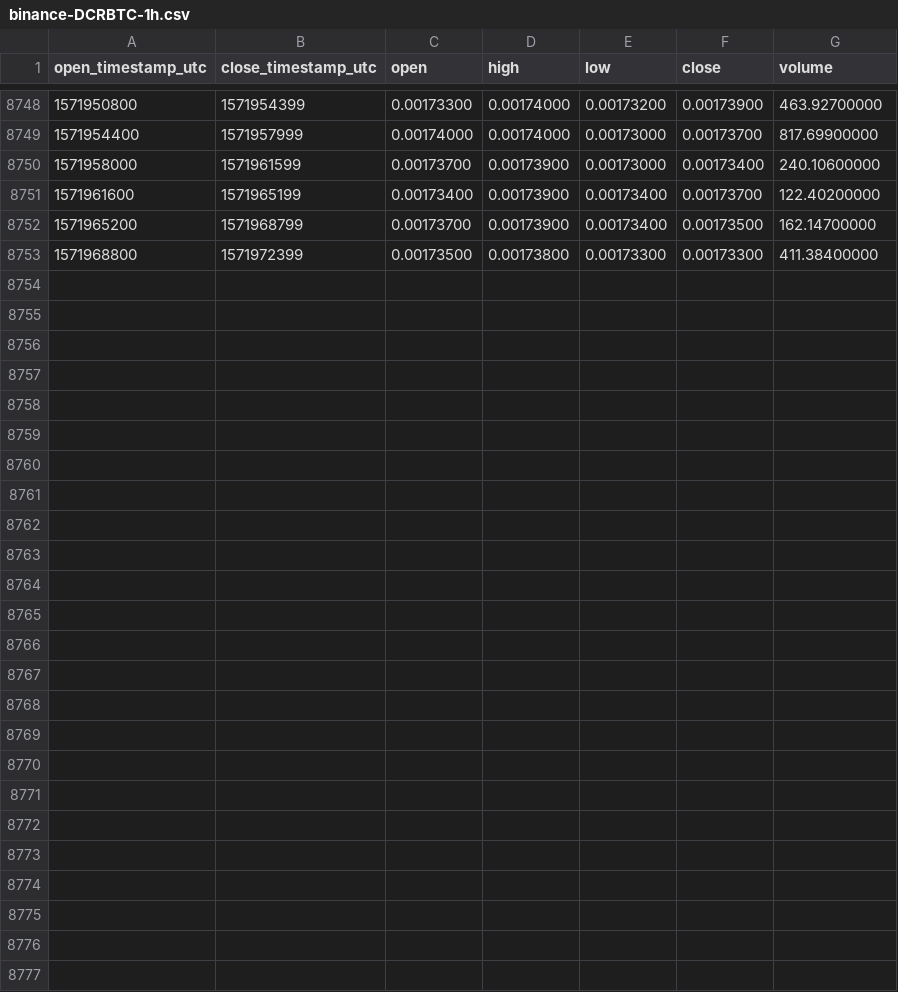
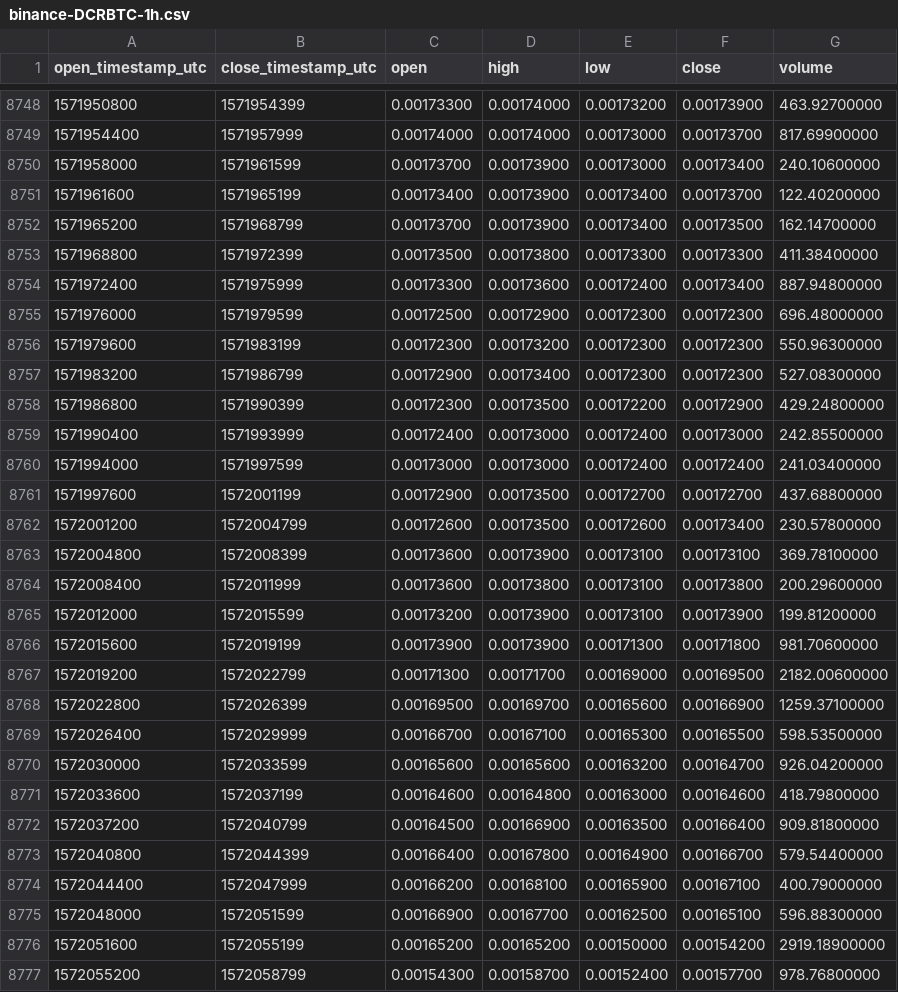
Before and after one commit to cryptobigbro/binance-DCRBTC, a CSV file: binance-DCRBTC-1h.csv, drawn as a sheet; only a part is shown, gaps mark what is left out.

Commit message:
Update OHLCV data.

```diff
--- a/binance-DCRBTC-1h.csv
+++ b/binance-DCRBTC-1h.csv
@@ -8753 +8753,25 @@ open_timestamp_utc,close_timestamp_utc,open,high,low,close,volume
 1571968800,1571972399,0.00173500,0.00173800,0.00173300,0.00173300,411.38400000
+1571972400,1571975999,0.00173300,0.00173600,0.00172400,0.00173400,887.94800000
+1571976000,1571979599,0.00172500,0.00172900,0.00172300,0.00172300,696.48000000
+1571979600,1571983199,0.00172300,0.00173200,0.00172300,0.00172300,550.96300000
+1571983200,1571986799,0.00172900,0.00173400,0.00172300,0.00172300,527.08300000
+1571986800,1571990399,0.00172300,0.00173500,0.00172200,0.00172900,429.24800000
+1571990400,1571993999,0.00172400,0.00173000,0.00172400,0.00173000,242.85500000
+1571994000,1571997599,0.00173000,0.00173000,0.00172400,0.00172400,241.03400000
+1571997600,1572001199,0.00172900,0.00173500,0.00172700,0.00172700,437.68800000
+1572001200,1572004799,0.00172600,0.00173500,0.00172600,0.00173400,230.57800000
+1572004800,1572008399,0.00173600,0.00173900,0.00173100,0.00173100,369.78100000
+1572008400,1572011999,0.00173600,0.00173800,0.00173100,0.00173800,200.29600000
+1572012000,1572015599,0.00173200,0.00173900,0.00173100,0.00173900,199.81200000
+1572015600,1572019199,0.00173900,0.00173900,0.00171300,0.00171800,981.70600000
+1572019200,1572022799,0.00171300,0.00171700,0.00169000,0.00169500,2182.00600000
+1572022800,1572026399,0.00169500,0.00169700,0.00165600,0.00166900,1259.37100000
+1572026400,1572029999,0.00166700,0.00167100,0.00165300,0.00165500,598.53500000
+1572030000,1572033599,0.00165600,0.00165600,0.00163200,0.00164700,926.04200000
+1572033600,1572037199,0.00164600,0.00164800,0.00163000,0.00164600,418.79800000
+1572037200,1572040799,0.00164500,0.00166900,0.00163500,0.00166400,909.81800000
+1572040800,1572044399,0.00166400,0.00167800,0.00164900,0.00166700,579.54400000
+1572044400,1572047999,0.00166200,0.00168100,0.00165900,0.00167100,400.79000000
+1572048000,1572051599,0.00166900,0.00167700,0.00162500,0.00165100,596.88300000
+1572051600,1572055199,0.00165200,0.00165200,0.00150000,0.00154200,2919.18900000
+1572055200,1572058799,0.00154300,0.00158700,0.00152400,0.00157700,978.76800000
```
Also changed, not shown: binance-DCRBTC-1d.csv.
